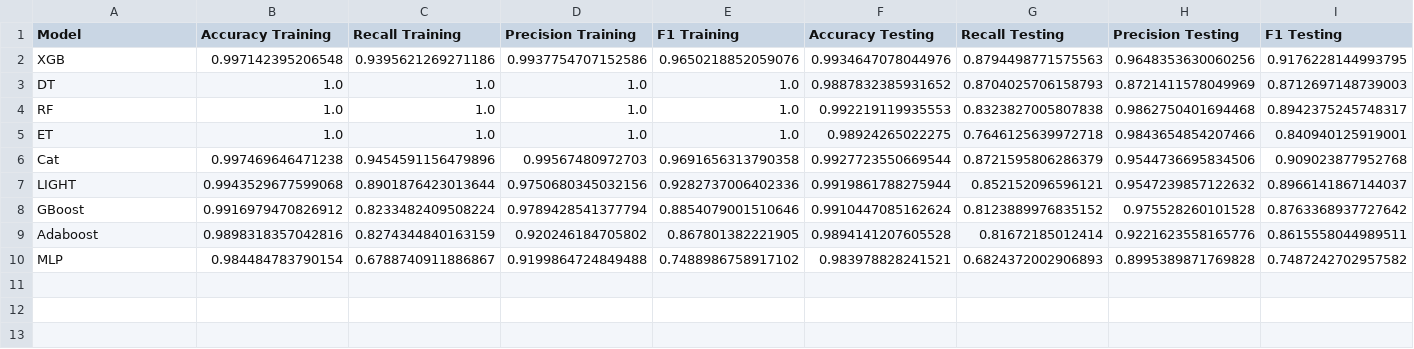
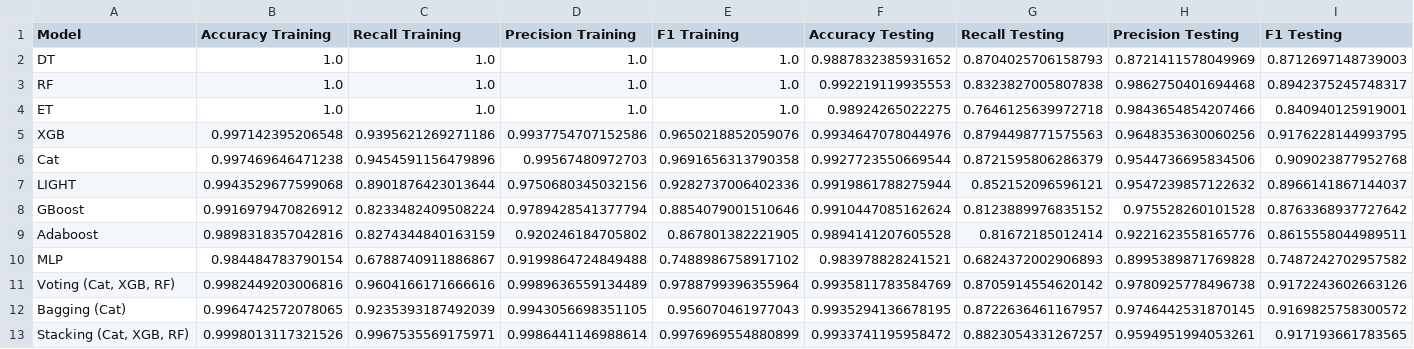
Before and after one commit to mcrayssac/CIC_IoT_Cyber_Attacks, a CSV file: resultats/Web/Binary/performance.csv, drawn as a sheet; only a part is shown; rows hold the shown columns only; the diff names each change by its address in the sheet, - before the commit and + after, or states it on an @@ line.

Commit message:
Added Voting, Bagging, Stacking

```diff
--- a/resultats/Web/Binary/performance.csv
+++ b/resultats/Web/Binary/performance.csv
@@ row 2 moved to row 5: XGB @@
+row 11: Voting (Cat, XGB, RF) | 0.9982449203006816 | 0.9604166171666616 | 0.9989636559134489 | 0.9788799396355964 | 0.9935811783584769 | 0.8705914554620142 | 0.9780925778496738 | 0.9172243602663126
+row 12: Bagging (Cat) | 0.9964742572078065 | 0.9235393187492039 | 0.9943056698351105 | 0.956070461977043 | 0.9935294136678195 | 0.8722636461167957 | 0.9746442531870145 | 0.9169825758300572
+row 13: Stacking (Cat, XGB, RF) | 0.9998013117321526 | 0.9967535569175971 | 0.9986441146988614 | 0.9976969554880899 | 0.9933741195958472 | 0.8823054331267257 | 0.9594951994053261 | 0.917193661783565
```
Also changed, not shown: resultats/Auth/All_classes/performance.csv, resultats/Auth/BInary/performance.csv, 10 other files.
